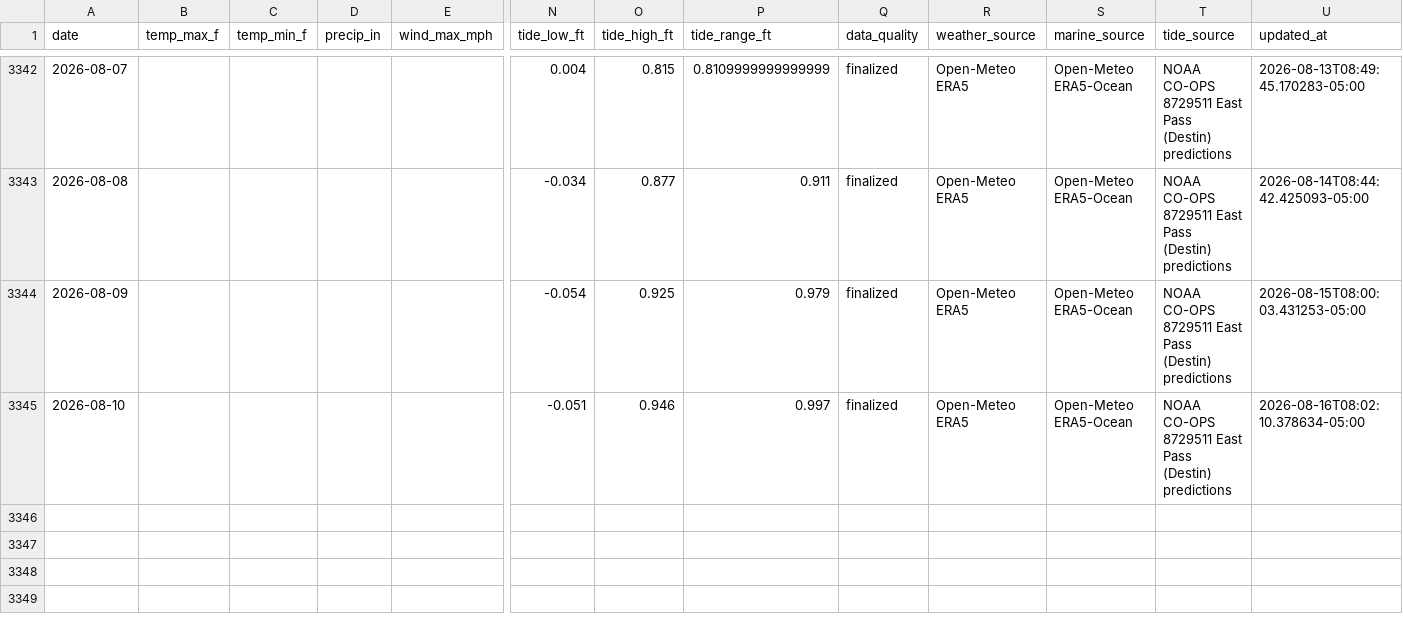
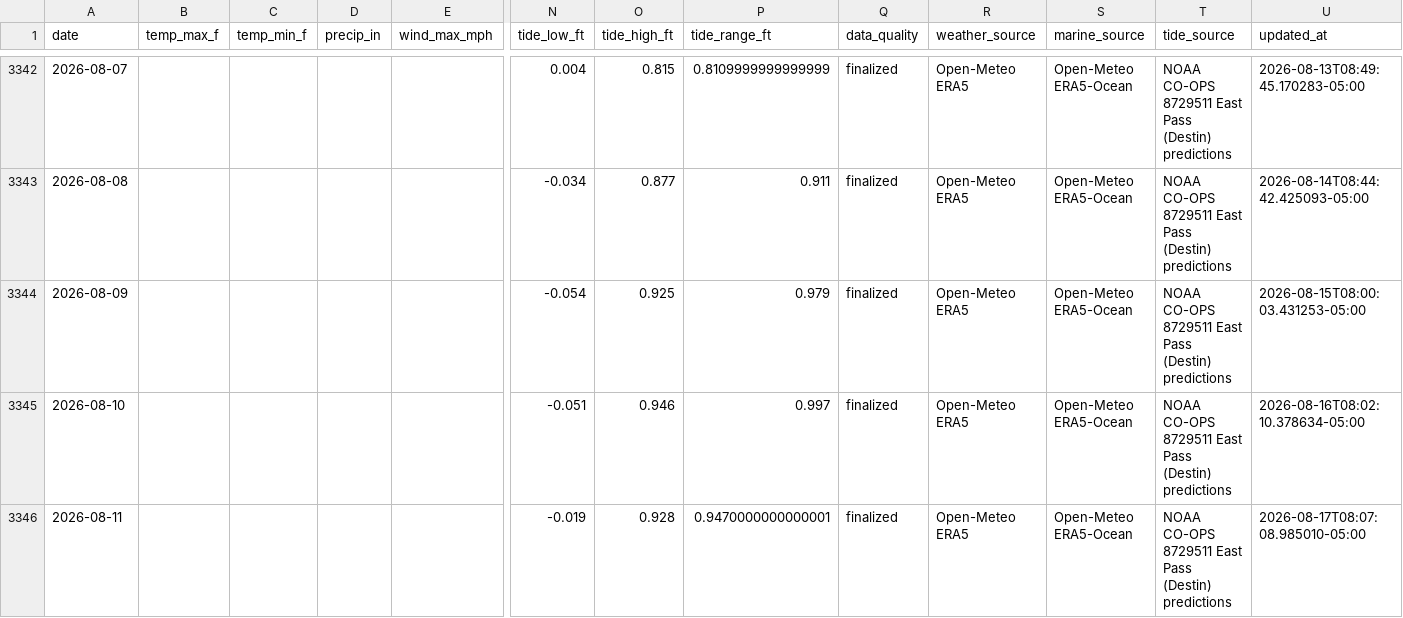
Before and after one commit to DCMedic/safe2swimpcb, a CSV file: data/destin/environmental_daily.csv, drawn as a sheet; only a part is shown, gaps mark what is left out; rows hold the shown columns only; the diff names each change by its address in the sheet, - before the commit and + after, or states it on an @@ line.

```diff
--- a/data/destin/environmental_daily.csv
+++ b/data/destin/environmental_daily.csv
+row 3346: 2026-08-11 |  |  |  |  | -0.019 | 0.928 | 0.9470000000000001 | finalized | Open-Meteo ERA5 | Open-Meteo ERA5-Ocean | NOAA CO-OPS 8729511 East Pass (Destin) predictions | 2026-08-17T08:07:08.985010-05:00
```
Also changed, not shown: data/navarre-beach/environmental_daily.csv, data/okaloosa-island/environmental_daily.csv, 15 other files.
